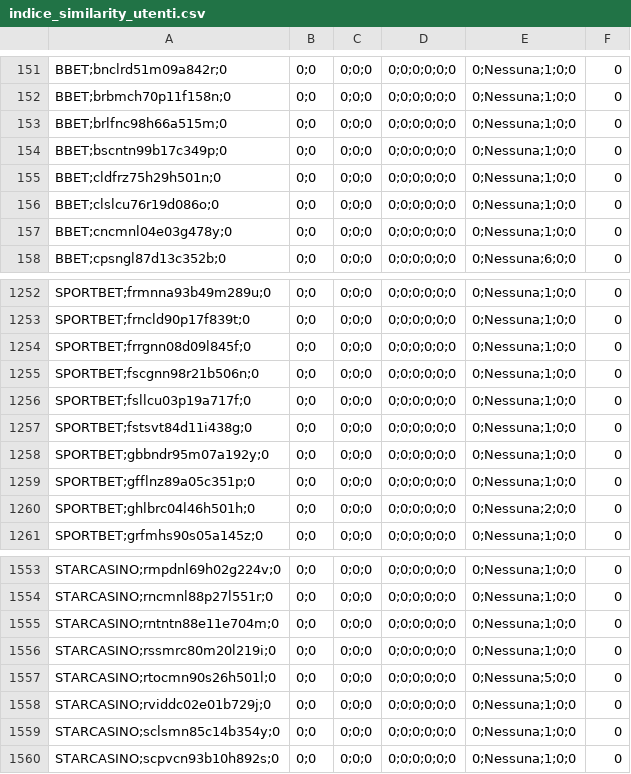
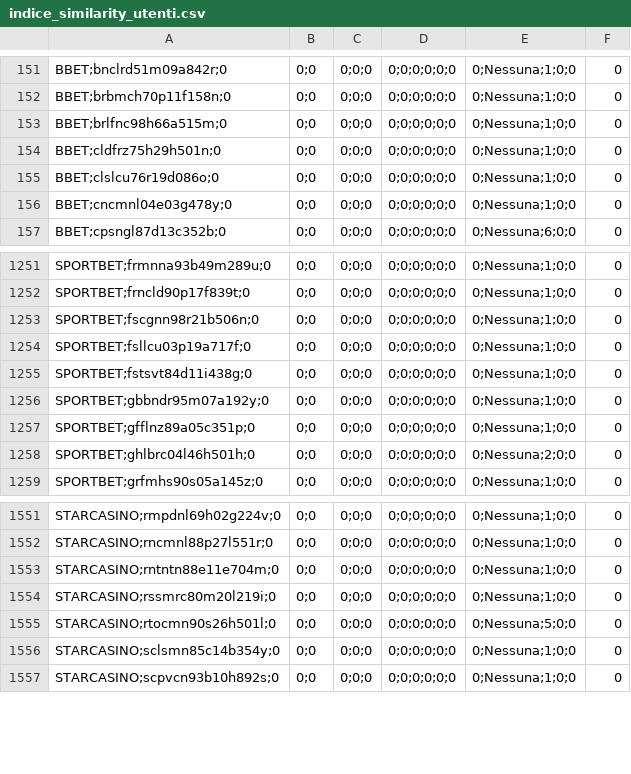
Before and after one commit to albagammamarketing-source/Dashboard-auto, a CSV file: output/indice_similarity_utenti.csv, drawn as a sheet; only a part is shown, gaps mark what is left out.

```diff
--- a/output/indice_similarity_utenti.csv
+++ b/output/indice_similarity_utenti.csv
@@ -153,3 +153,2 @@ BBET;brbmch70p11f158n;0,0;0,0;0;0,0;0;0;0;0;0,0;Nessuna;1;0;0,0
 BBET;brlfnc98h66a515m;0,0;0,0;0;0,0;0;0;0;0;0,0;Nessuna;1;0;0,0
-BBET;bscntn99b17c349p;0,0;0,0;0;0,0;0;0;0;0;0,0;Nessuna;1;0;0,0
 BBET;cldfrz75h29h501n;0,0;0,0;0;0,0;0;0;0;0;0,0;Nessuna;1;0;0,0
@@ -1253,3 +1252,2 @@ SPORTBET;frmnna93b49m289u;0,0;0,0;0;0,0;0;0;0;0;0,0;Nessuna;1;0;0,0
 SPORTBET;frncld90p17f839t;0,0;0,0;0;0,0;0;0;0;0;0,0;Nessuna;1;0;0,0
-SPORTBET;frrgnn08d09l845f;0,0;0,0;0;0,0;0;0;0;0;0,0;Nessuna;1;0;0,0
 SPORTBET;fscgnn98r21b506n;0,0;0,0;0;0,0;0;0;0;0;0,0;Nessuna;1;0;0,0
@@ -1557,3 +1555,2 @@ STARCASINO;rssmrc80m20l219i;0,0;0,0;0;0,0;0;0;0;0;0,0;Nessuna;1;0;0,0
 STARCASINO;rtocmn90s26h501l;0,0;0,0;0;0,0;0;0;0;0;0,0;Nessuna;5;0;0,0
-STARCASINO;rviddc02e01b729j;0,0;0,0;0;0,0;0;0;0;0;0,0;Nessuna;1;0;0,0
 STARCASINO;sclsmn85c14b354y;0,0;0,0;0;0,0;0;0;0;0;0,0;Nessuna;1;0;0,0
```
Also changed, not shown: output/indice_quota_extra_utenti.csv.
